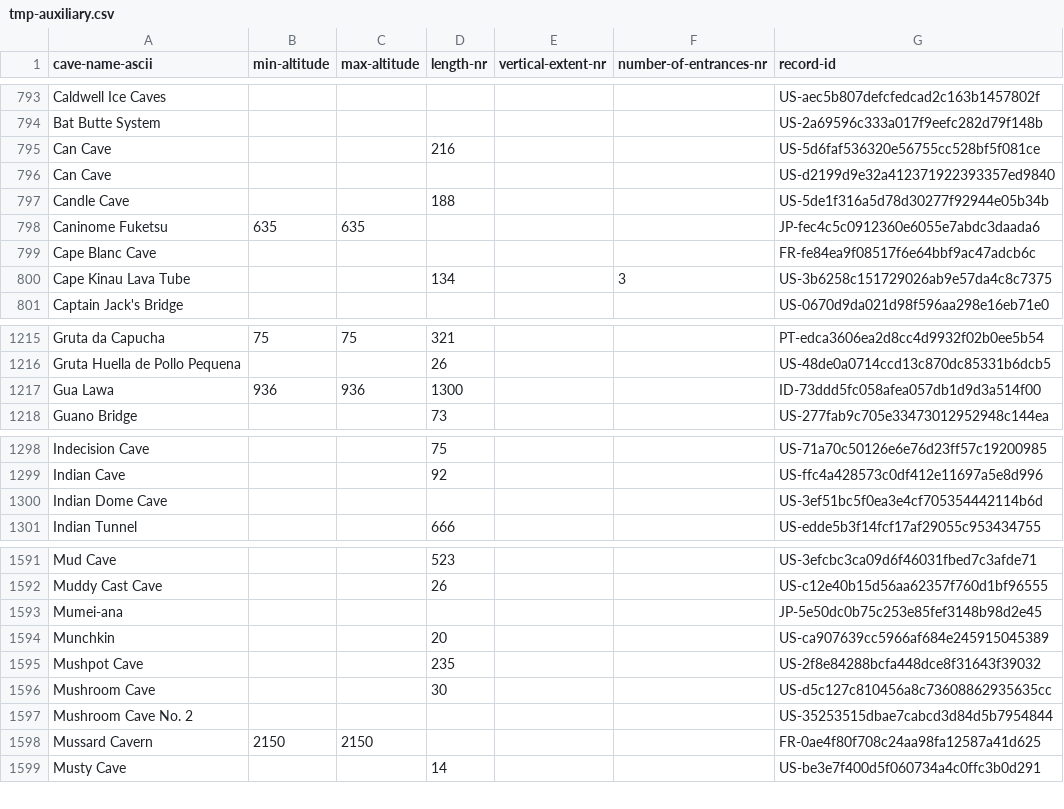
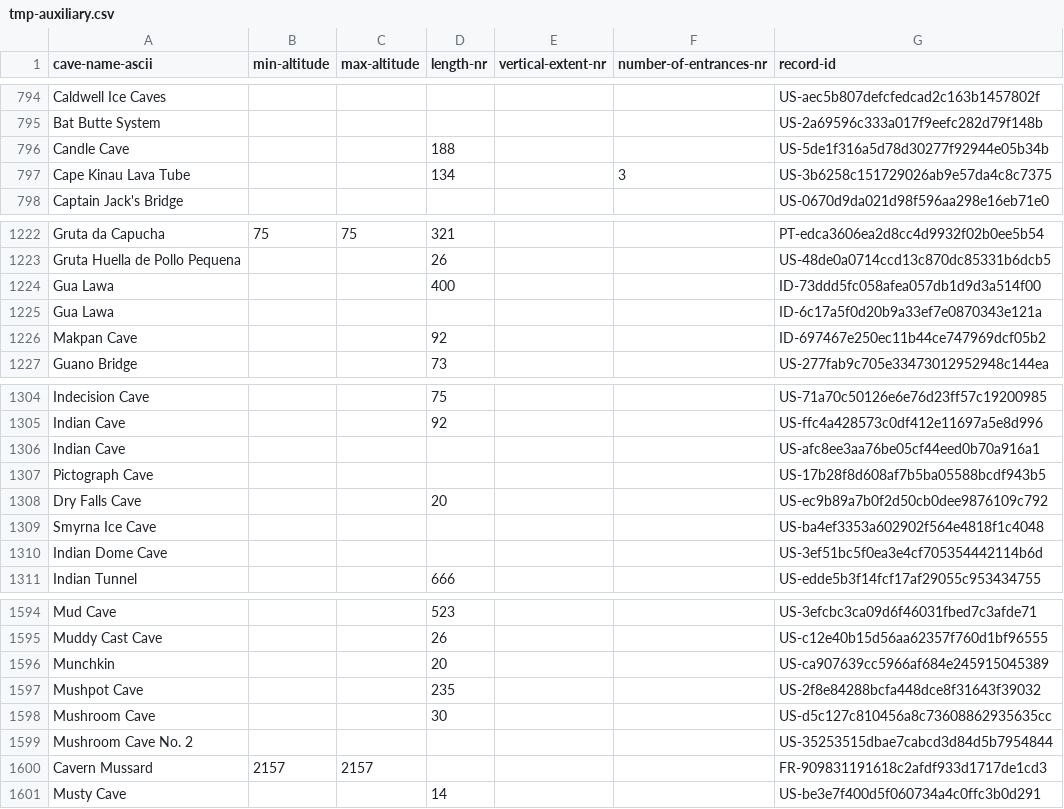
Before and after one commit to nschorgh/CaveXML, a CSV file: Derivatives/tmp-auxiliary.csv, drawn as a sheet; only a part is shown, gaps mark what is left out; the diff covers the shown part only.

```diff
--- a/Derivatives/tmp-auxiliary.csv
+++ b/Derivatives/tmp-auxiliary.csv
@@ -794,7 +795,3 @@ Caldwell Ice Caves,,,,,,US-aec5b807defcfedcad2c163b1457802f
 Bat Butte System,,,,,,US-2a69596c333a017f9eefc282d79f148b
-Can Cave,,,216,,,US-5d6faf536320e56755cc528bf5f081ce
-Can Cave,,,,,,US-d2199d9e32a412371922393357ed9840
 Candle Cave,,,188,,,US-5de1f316a5d78d30277f92944e05b34b
-Caninome Fuketsu,635,635,,,,JP-fec4c5c0912360e6055e7abdc3daada6
-Cape Blanc Cave,,,,,,FR-fe84ea9f08517f6e64bbf9ac47adcb6c
 Cape Kinau Lava Tube,,,134,,3,US-3b6258c151729026ab9e57da4c8c7375
@@ -1216,3 +1223,5 @@ Gruta da Capucha,75,75,321,,,PT-edca3606ea2d8cc4d9932f02b0ee5b54
 Gruta Huella de Pollo Pequena,,,26,,,US-48de0a0714ccd13c870dc85331b6dcb5
-Gua Lawa,936,936,1300,,,ID-73ddd5fc058afea057db1d9d3a514f00
+Gua Lawa,,,400,,,ID-73ddd5fc058afea057db1d9d3a514f00
+Gua Lawa,,,,,,ID-6c17a5f0d20b9a33ef7e0870343e121a
+Makpan Cave,,,92,,,ID-697467e250ec11b44ce747969dcf05b2
 Guano Bridge,,,73,,,US-277fab9c705e33473012952948c144ea
@@ -1299,2 +1305,6 @@ Indecision Cave,,,75,,,US-71a70c50126e6e76d23ff57c19200985
 Indian Cave,,,92,,,US-ffc4a428573c0df412e11697a5e8d996
+Indian Cave,,,,,,US-afc8ee3aa76be05cf44eed0b70a916a1
+Pictograph Cave,,,,,,US-17b28f8d608af7b5ba05588bcdf943b5
+Dry Falls Cave,,,20,,,US-ec9b89a7b0f2d50cb0dee9876109c792
+Smyrna Ice Cave,,,,,,US-ba4ef3353a602902f564e4818f1c4048
 Indian Dome Cave,,,,,,US-3ef51bc5f0ea3e4cf705354442114b6d
@@ -1592,3 +1595,2 @@ Mud Cave,,,523,,,US-3efcbc3ca09d6f46031fbed7c3afde71
 Muddy Cast Cave,,,26,,,US-c12e40b15d56aa62357f760d1bf96555
-Mumei-ana,,,,,,JP-5e50dc0b75c253e85fef3148b98d2e45
 Munchkin,,,20,,,US-ca907639cc5966af684e245915045389
@@ -1597,3 +1599,3 @@ Mushroom Cave,,,30,,,US-d5c127c810456a8c73608862935635cc
 Mushroom Cave No. 2,,,,,,US-35253515dbae7cabcd3d84d5b7954844
-Mussard Cavern,2150,2150,,,,FR-0ae4f80f708c24aa98fa12587a41d625
+Cavern Mussard,2157,2157,,,,FR-909831191618c2afdf933d1717de1cd3
 Musty Cave,,,14,,,US-be3e7f400d5f060734a4c0ffc3b0d291
```
Also changed, not shown: 16 added rows, 18 removed rows and 51 edited cells elsewhere in this file, Derivatives/allcaves-database.csv, 5 other files.
